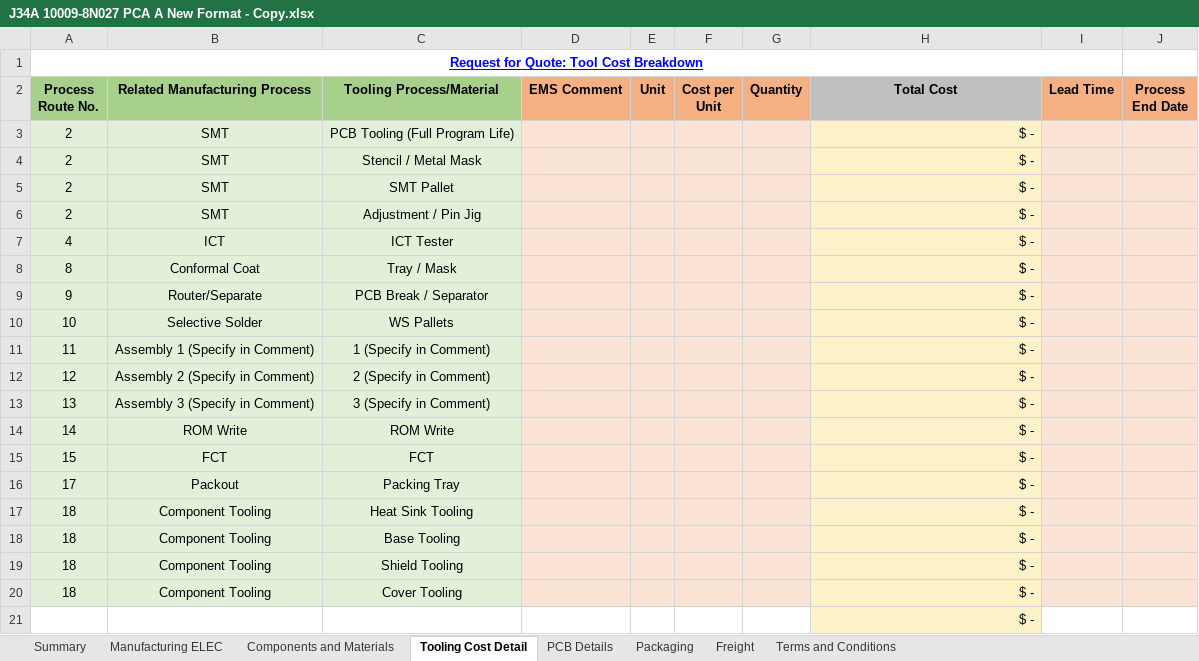
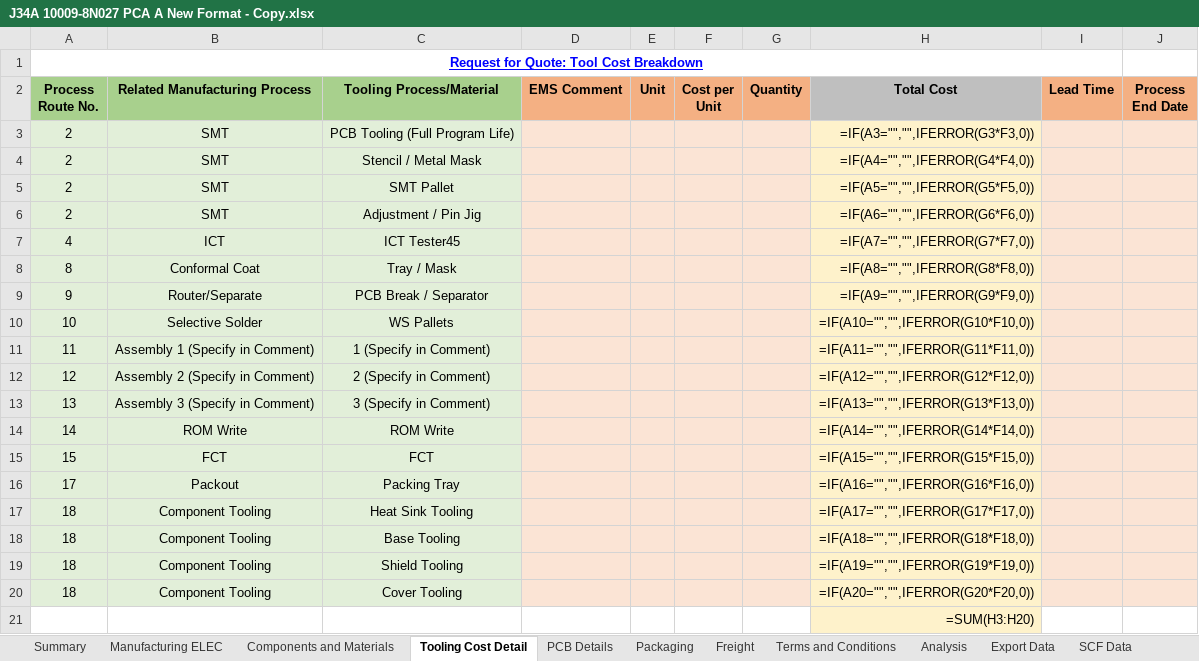
Before and after one commit to chaitanyahange/bus_app, an Excel workbook: J34A 10009-8N027 PCA A New Format - Copy.xlsx, sheet Tooling Cost Detail, drawn as a sheet; values as stored, in another font and other column widths than the file's, no borders; formulas without a stored value are shown as written; conditional formats not drawn; the diff names each change by its address in the sheet, - before the commit and + after, or states it on an @@ line.

```diff
--- a/J34A 10009-8N027 PCA A New Format - Copy.xlsx (sheet Tooling Cost Detail)
+++ b/J34A 10009-8N027 PCA A New Format - Copy.xlsx (sheet Tooling Cost Detail)
@@ sheet tab unhidden: Analysis @@
@@ sheet tab unhidden: Export Data @@
@@ sheet tab unhidden: SCF Data @@
-H3 (Total Cost): $ -
+H3 (Total Cost): =IF(A3="","",IFERROR(G3*F3,0))
-H4 (Total Cost): $ -
+H4 (Total Cost): =IF(A4="","",IFERROR(G4*F4,0))
-H5 (Total Cost): $ -
+H5 (Total Cost): =IF(A5="","",IFERROR(G5*F5,0))
-H6 (Total Cost): $ -
+H6 (Total Cost): =IF(A6="","",IFERROR(G6*F6,0))
-C7 (Tooling Process/Material): ICT Tester
+C7 (Tooling Process/Material): ICT Tester45
-H7 (Total Cost): $ -
+H7 (Total Cost): =IF(A7="","",IFERROR(G7*F7,0))
-H8 (Total Cost): $ -
+H8 (Total Cost): =IF(A8="","",IFERROR(G8*F8,0))
-H9 (Total Cost): $ -
+H9 (Total Cost): =IF(A9="","",IFERROR(G9*F9,0))
-H10 (Total Cost): $ -
+H10 (Total Cost): =IF(A10="","",IFERROR(G10*F10,0))
-H11 (Total Cost): $ -
+H11 (Total Cost): =IF(A11="","",IFERROR(G11*F11,0))
-H12 (Total Cost): $ -
+H12 (Total Cost): =IF(A12="","",IFERROR(G12*F12,0))
-H13 (Total Cost): $ -
+H13 (Total Cost): =IF(A13="","",IFERROR(G13*F13,0))
-H14 (Total Cost): $ -
+H14 (Total Cost): =IF(A14="","",IFERROR(G14*F14,0))
-H15 (Total Cost): $ -
+H15 (Total Cost): =IF(A15="","",IFERROR(G15*F15,0))
-H16 (Total Cost): $ -
+H16 (Total Cost): =IF(A16="","",IFERROR(G16*F16,0))
-H17 (Total Cost): $ -
+H17 (Total Cost): =IF(A17="","",IFERROR(G17*F17,0))
-H18 (Total Cost): $ -
+H18 (Total Cost): =IF(A18="","",IFERROR(G18*F18,0))
-H19 (Total Cost): $ -
+H19 (Total Cost): =IF(A19="","",IFERROR(G19*F19,0))
-H20 (Total Cost): $ -
+H20 (Total Cost): =IF(A20="","",IFERROR(G20*F20,0))
-H21 (Total Cost): $ -
+H21 (Total Cost): =SUM(H3:H20)
```
Also changed, not shown: sheet Manufacturing ELEC, sheet Freight, sheet Packaging, sheet Components and Materials, sheet Summary, sheet PCB Details, 1 more sheet, other sheet tabs, charts or pictures.
